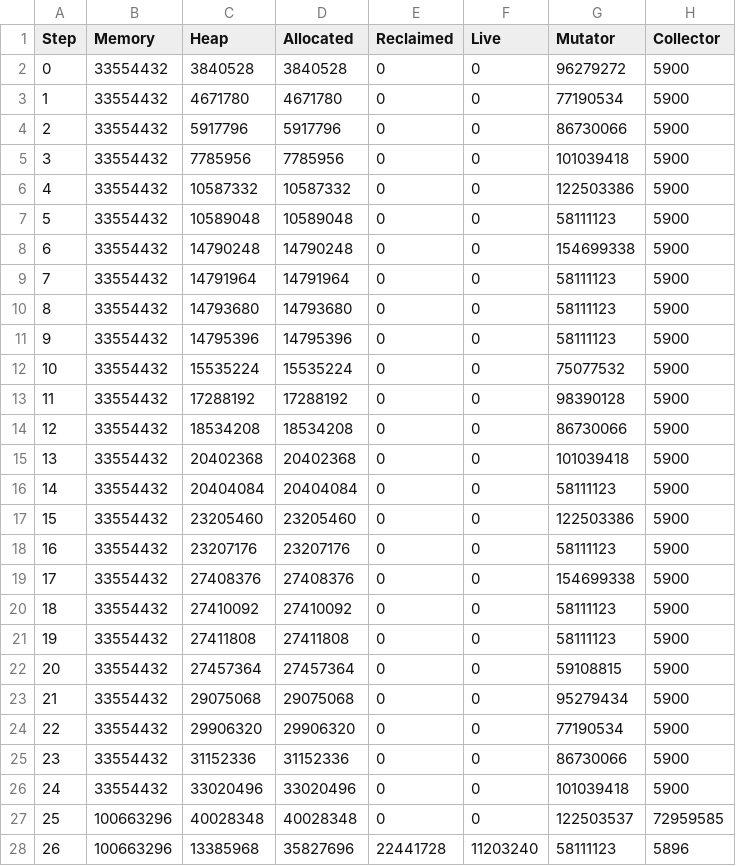
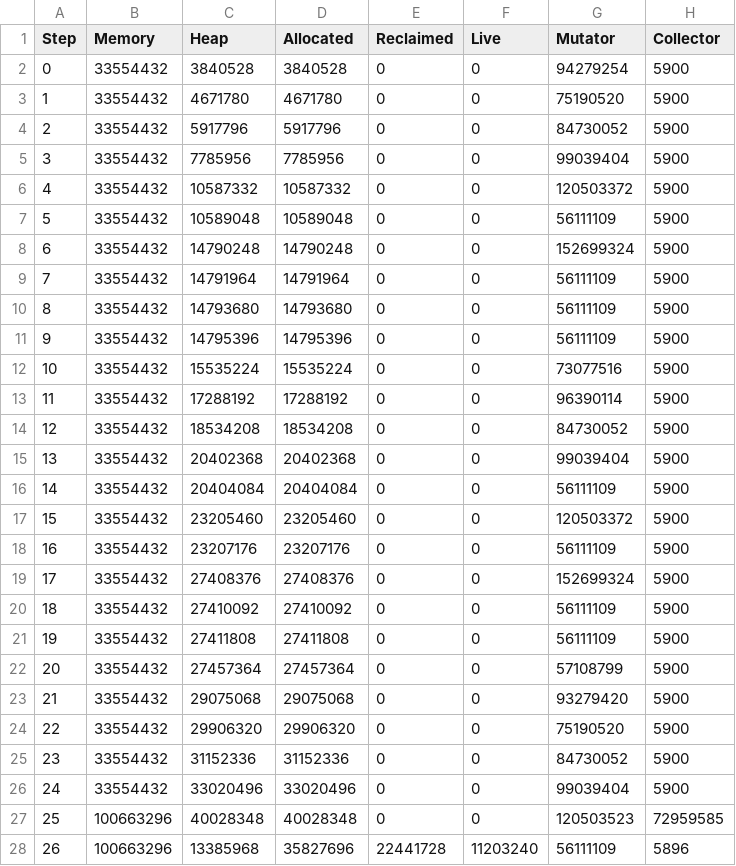
Before and after one commit to luc-blaeser/gcbench, a CSV file: reports/performance-scalable-buffer-incremental.csv, drawn as a sheet; only a part is shown; the diff covers the shown part only.

```diff
--- a/reports/performance-scalable-buffer-incremental.csv
+++ b/reports/performance-scalable-buffer-incremental.csv
@@ -1,28 +1,28 @@
 Step, Memory, Heap, Allocated, Reclaimed, Live, Mutator, Collector
-0, 33554432, 3840528, 3840528, 0, 0, 96279272, 5900
-1, 33554432, 4671780, 4671780, 0, 0, 77190534, 5900
-2, 33554432, 5917796, 5917796, 0, 0, 86730066, 5900
-3, 33554432, 7785956, 7785956, 0, 0, 101039418, 5900
-4, 33554432, 10587332, 10587332, 0, 0, 122503386, 5900
-5, 33554432, 10589048, 10589048, 0, 0, 58111123, 5900
-6, 33554432, 14790248, 14790248, 0, 0, 154699338, 5900
-7, 33554432, 14791964, 14791964, 0, 0, 58111123, 5900
-8, 33554432, 14793680, 14793680, 0, 0, 58111123, 5900
-9, 33554432, 14795396, 14795396, 0, 0, 58111123, 5900
-10, 33554432, 15535224, 15535224, 0, 0, 75077532, 5900
-11, 33554432, 17288192, 17288192, 0, 0, 98390128, 5900
-12, 33554432, 18534208, 18534208, 0, 0, 86730066, 5900
-13, 33554432, 20402368, 20402368, 0, 0, 101039418, 5900
-14, 33554432, 20404084, 20404084, 0, 0, 58111123, 5900
-15, 33554432, 23205460, 23205460, 0, 0, 122503386, 5900
-16, 33554432, 23207176, 23207176, 0, 0, 58111123, 5900
-17, 33554432, 27408376, 27408376, 0, 0, 154699338, 5900
-18, 33554432, 27410092, 27410092, 0, 0, 58111123, 5900
-19, 33554432, 27411808, 27411808, 0, 0, 58111123, 5900
-20, 33554432, 27457364, 27457364, 0, 0, 59108815, 5900
-21, 33554432, 29075068, 29075068, 0, 0, 95279434, 5900
-22, 33554432, 29906320, 29906320, 0, 0, 77190534, 5900
-23, 33554432, 31152336, 31152336, 0, 0, 86730066, 5900
-24, 33554432, 33020496, 33020496, 0, 0, 101039418, 5900
-25, 100663296, 40028348, 40028348, 0, 0, 122503537, 72959585
-26, 100663296, 13385968, 35827696, 22441728, 11203240, 58111123, 5896
+0, 33554432, 3840528, 3840528, 0, 0, 94279254, 5900
+1, 33554432, 4671780, 4671780, 0, 0, 75190520, 5900
+2, 33554432, 5917796, 5917796, 0, 0, 84730052, 5900
+3, 33554432, 7785956, 7785956, 0, 0, 99039404, 5900
+4, 33554432, 10587332, 10587332, 0, 0, 120503372, 5900
+5, 33554432, 10589048, 10589048, 0, 0, 56111109, 5900
+6, 33554432, 14790248, 14790248, 0, 0, 152699324, 5900
+7, 33554432, 14791964, 14791964, 0, 0, 56111109, 5900
+8, 33554432, 14793680, 14793680, 0, 0, 56111109, 5900
+9, 33554432, 14795396, 14795396, 0, 0, 56111109, 5900
+10, 33554432, 15535224, 15535224, 0, 0, 73077516, 5900
+11, 33554432, 17288192, 17288192, 0, 0, 96390114, 5900
+12, 33554432, 18534208, 18534208, 0, 0, 84730052, 5900
+13, 33554432, 20402368, 20402368, 0, 0, 99039404, 5900
+14, 33554432, 20404084, 20404084, 0, 0, 56111109, 5900
+15, 33554432, 23205460, 23205460, 0, 0, 120503372, 5900
+16, 33554432, 23207176, 23207176, 0, 0, 56111109, 5900
+17, 33554432, 27408376, 27408376, 0, 0, 152699324, 5900
+18, 33554432, 27410092, 27410092, 0, 0, 56111109, 5900
+19, 33554432, 27411808, 27411808, 0, 0, 56111109, 5900
+20, 33554432, 27457364, 27457364, 0, 0, 57108799, 5900
+21, 33554432, 29075068, 29075068, 0, 0, 93279420, 5900
+22, 33554432, 29906320, 29906320, 0, 0, 75190520, 5900
+23, 33554432, 31152336, 31152336, 0, 0, 84730052, 5900
+24, 33554432, 33020496, 33020496, 0, 0, 99039404, 5900
+25, 100663296, 40028348, 40028348, 0, 0, 120503523, 72959585
+26, 100663296, 13385968, 35827696, 22441728, 11203240, 56111109, 5896
```
Also changed, not shown: 149 edited cells elsewhere in this file, reports/performance-asset-storage-incremental.csv, reports/performance-blobs-incremental.csv, 32 other files.
